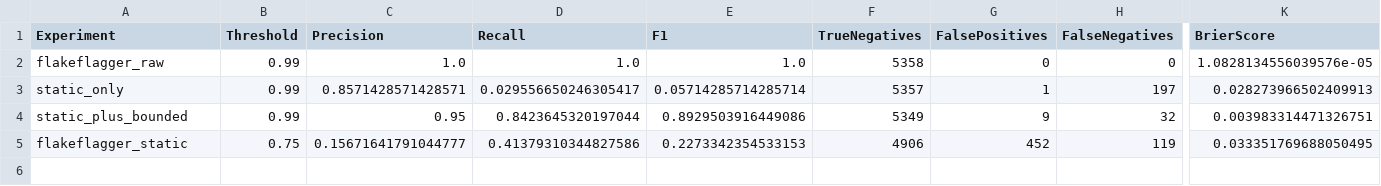
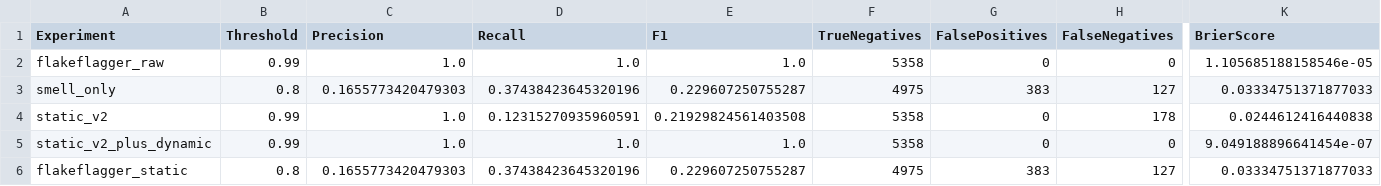
Before and after one commit to moriahbndr/Flaky-Test-Prediction, a CSV file: results/tables/model_metrics.csv, drawn as a sheet; only a part is shown, gaps mark what is left out; removed rows and columns are numbered as before the commit, all else as after; rows hold the shown columns only; the diff covers the shown part only; the diff names each change by its address in the sheet, - before the commit and + after, or states it on an @@ line.

Commit message:
renamed files, seperated code into new files for reorganization, adding more featuers, and included iDFlakies dataset. Updated README.md. Cross project evaluation and smell-only baseline added

```diff
--- a/results/tables/model_metrics.csv
+++ b/results/tables/model_metrics.csv
-K2 (BrierScore): 1.0828134556039576e-05
+K2 (BrierScore): 1.105685188158546e-05
-row 3: static_only | 0.99 | 0.8571428571428571 | 0.029556650246305417 | 0.05714285714285714 | 5357 | 1 | 197 | 0.028273966502409913
-row 4: static_plus_bounded | 0.99 | 0.95 | 0.8423645320197044 | 0.8929503916449086 | 5349 | 9 | 32 | 0.003983314471326751
+row 3: smell_only | 0.8 | 0.1655773420479303 | 0.37438423645320196 | 0.229607250755287 | 4975 | 383 | 127 | 0.03334751371877033
+row 4: static_v2 | 0.99 | 1.0 | 0.12315270935960591 | 0.21929824561403508 | 5358 | 0 | 178 | 0.0244612416440838
+row 5: static_v2_plus_dynamic | 0.99 | 1.0 | 1.0 | 1.0 | 5358 | 0 | 0 | 9.049188896641454e-07
-B6 (Threshold): 0.75
+B6 (Threshold): 0.8
-C6 (Precision): 0.15671641791044777
+C6 (Precision): 0.1655773420479303
-D6 (Recall): 0.41379310344827586
+D6 (Recall): 0.37438423645320196
-E6 (F1): 0.2273342354533153
+E6 (F1): 0.229607250755287
-F6 (TrueNegatives): 4906
+F6 (TrueNegatives): 4975
-G6 (FalsePositives): 452
+G6 (FalsePositives): 383
-H6 (FalseNegatives): 119
+H6 (FalseNegatives): 127
-K6 (BrierScore): 0.033351769688050495
+K6 (BrierScore): 0.03334751371877033
```
Also changed, not shown: 2 edited cells elsewhere in this file, 22 other files.
